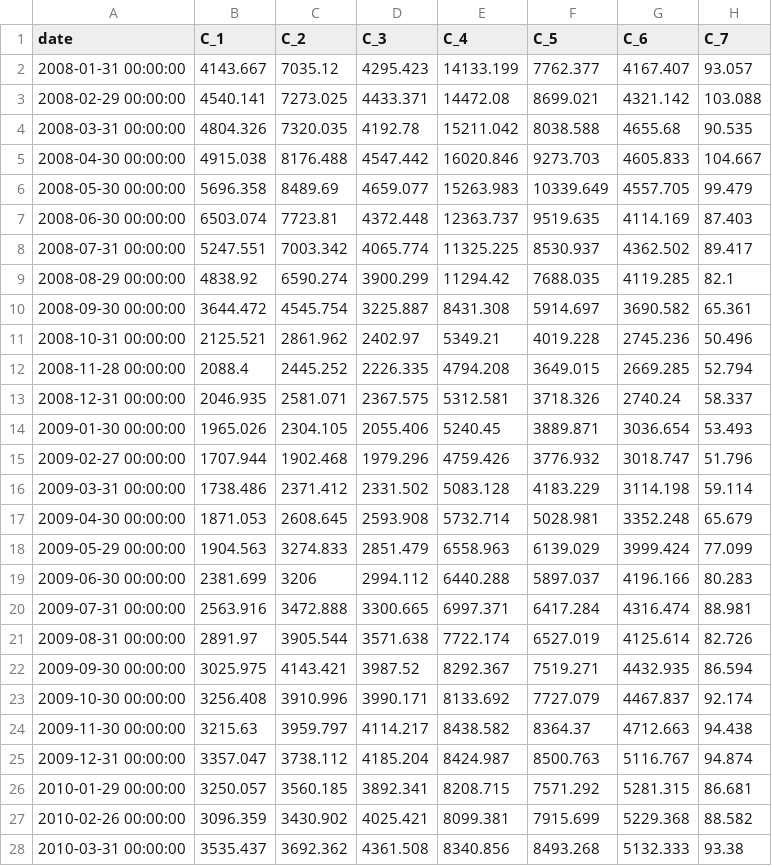
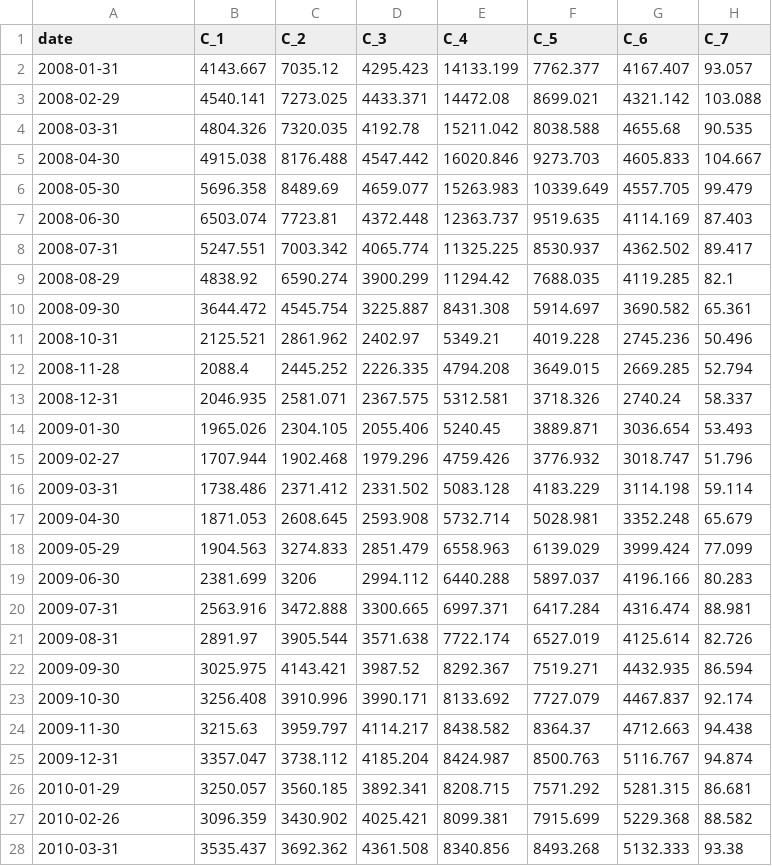
Before and after one commit to BastiaanvG/data, a CSV file: anon_price_USD_os.csv, drawn as a sheet; only a part is shown; the diff covers the shown part only; the diff names each change by its address in the sheet, - before the commit and + after, or states it on an @@ line.

Commit message:
Add files via upload

```diff
--- a/anon_price_USD_os.csv
+++ b/anon_price_USD_os.csv
-A2 (date): 2008-01-31 00:00:00
+A2 (date): 2008-01-31
-A3 (date): 2008-02-29 00:00:00
+A3 (date): 2008-02-29
-A4 (date): 2008-03-31 00:00:00
+A4 (date): 2008-03-31
-A5 (date): 2008-04-30 00:00:00
+A5 (date): 2008-04-30
-A6 (date): 2008-05-30 00:00:00
+A6 (date): 2008-05-30
-A7 (date): 2008-06-30 00:00:00
+A7 (date): 2008-06-30
-A8 (date): 2008-07-31 00:00:00
+A8 (date): 2008-07-31
-A9 (date): 2008-08-29 00:00:00
+A9 (date): 2008-08-29
-A10 (date): 2008-09-30 00:00:00
+A10 (date): 2008-09-30
-A11 (date): 2008-10-31 00:00:00
+A11 (date): 2008-10-31
-A12 (date): 2008-11-28 00:00:00
+A12 (date): 2008-11-28
-A13 (date): 2008-12-31 00:00:00
+A13 (date): 2008-12-31
-A14 (date): 2009-01-30 00:00:00
+A14 (date): 2009-01-30
-A15 (date): 2009-02-27 00:00:00
+A15 (date): 2009-02-27
-A16 (date): 2009-03-31 00:00:00
+A16 (date): 2009-03-31
-A17 (date): 2009-04-30 00:00:00
+A17 (date): 2009-04-30
-A18 (date): 2009-05-29 00:00:00
+A18 (date): 2009-05-29
-A19 (date): 2009-06-30 00:00:00
+A19 (date): 2009-06-30
-A20 (date): 2009-07-31 00:00:00
+A20 (date): 2009-07-31
-A21 (date): 2009-08-31 00:00:00
+A21 (date): 2009-08-31
-A22 (date): 2009-09-30 00:00:00
+A22 (date): 2009-09-30
-A23 (date): 2009-10-30 00:00:00
+A23 (date): 2009-10-30
-A24 (date): 2009-11-30 00:00:00
+A24 (date): 2009-11-30
-A25 (date): 2009-12-31 00:00:00
+A25 (date): 2009-12-31
-A26 (date): 2010-01-29 00:00:00
+A26 (date): 2010-01-29
-A27 (date): 2010-02-26 00:00:00
+A27 (date): 2010-02-26
-A28 (date): 2010-03-31 00:00:00
+A28 (date): 2010-03-31
```
Also changed, not shown: 105 edited cells elsewhere in this file.
